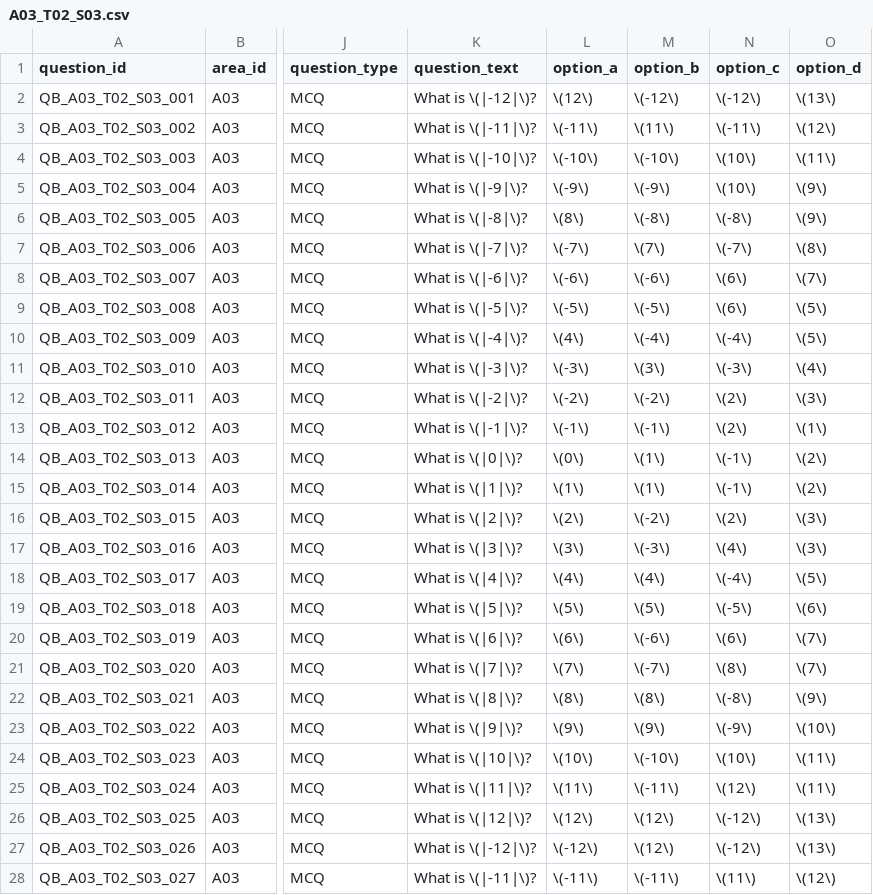
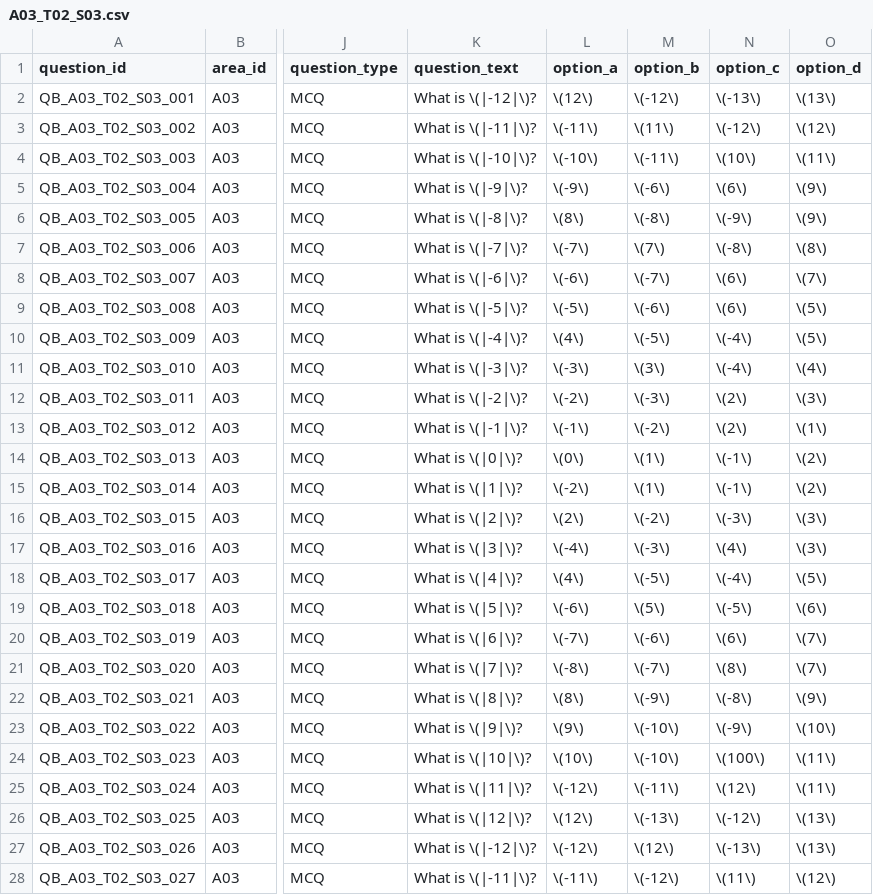
Before and after one commit to jackyphan201/Bean-Math-Test, a CSV file: Question_bank/A03_T02_S03.csv, drawn as a sheet; only a part is shown, gaps mark what is left out; the diff covers the shown part only; the diff names each change by its address in the sheet, - before the commit and + after, or states it on an @@ line.

Commit message:
Update A03_T02_S03.csv

```diff
--- a/Question_bank/A03_T02_S03.csv
+++ b/Question_bank/A03_T02_S03.csv
-N2 (option_c): \(-12\)
+N2 (option_c): \(-13\)
-N3 (option_c): \(-11\)
+N3 (option_c): \(-12\)
-M4 (option_b): \(-10\)
+M4 (option_b): \(-11\)
-M5 (option_b): \(-9\)
+M5 (option_b): \(-6\)
-N5 (option_c): \(10\)
+N5 (option_c): \(6\)
-N6 (option_c): \(-8\)
+N6 (option_c): \(-9\)
-N7 (option_c): \(-7\)
+N7 (option_c): \(-8\)
-M8 (option_b): \(-6\)
+M8 (option_b): \(-7\)
-M9 (option_b): \(-5\)
+M9 (option_b): \(-6\)
-M10 (option_b): \(-4\)
+M10 (option_b): \(-5\)
-N11 (option_c): \(-3\)
+N11 (option_c): \(-4\)
-M12 (option_b): \(-2\)
+M12 (option_b): \(-3\)
-M13 (option_b): \(-1\)
+M13 (option_b): \(-2\)
-L15 (option_a): \(1\)
+L15 (option_a): \(-2\)
-N16 (option_c): \(2\)
+N16 (option_c): \(-3\)
-L17 (option_a): \(3\)
+L17 (option_a): \(-4\)
-M18 (option_b): \(4\)
+M18 (option_b): \(-5\)
-L19 (option_a): \(5\)
+L19 (option_a): \(-6\)
-L20 (option_a): \(6\)
+L20 (option_a): \(-7\)
-L21 (option_a): \(7\)
+L21 (option_a): \(-8\)
-M22 (option_b): \(8\)
+M22 (option_b): \(-9\)
-M23 (option_b): \(9\)
+M23 (option_b): \(-10\)
-N24 (option_c): \(10\)
+N24 (option_c): \(100\)
-L25 (option_a): \(11\)
+L25 (option_a): \(-12\)
-M26 (option_b): \(12\)
+M26 (option_b): \(-13\)
-N27 (option_c): \(-12\)
+N27 (option_c): \(-13\)
-M28 (option_b): \(-11\)
+M28 (option_b): \(-12\)
```
Also changed, not shown: 3 edited cells elsewhere in this file.
